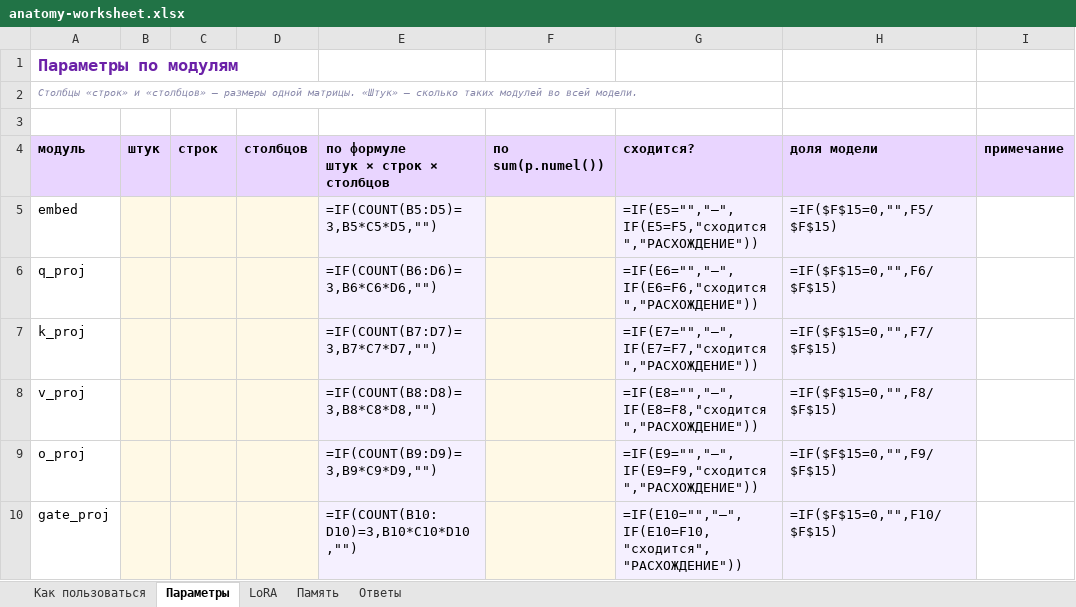
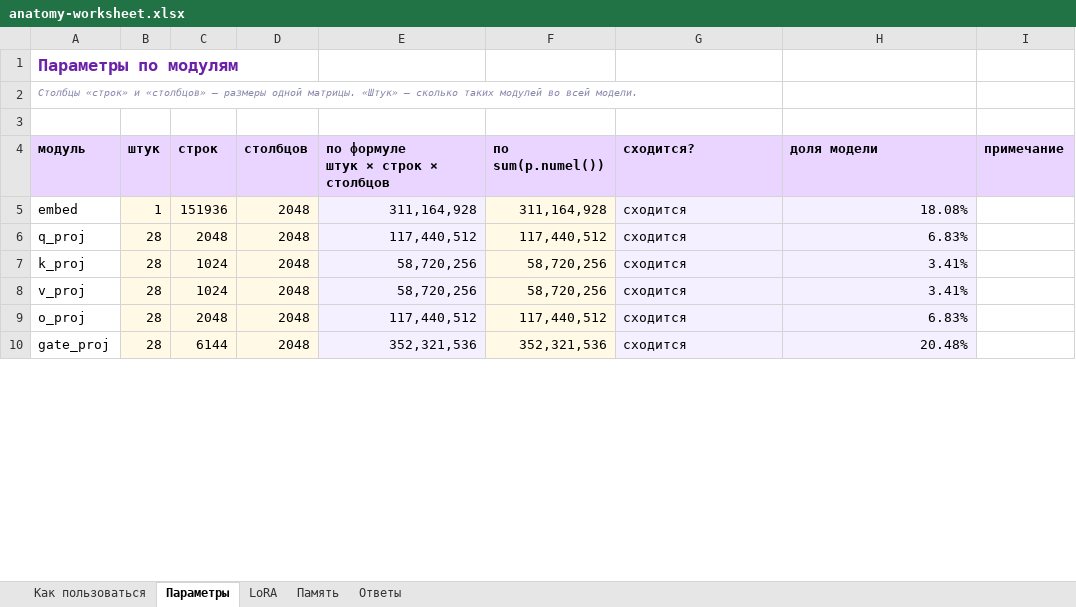
Before and after one commit to IvanKaruzin/MLOps, an Excel workbook: docs/anatomy-worksheet.xlsx, sheet Параметры, drawn as a sheet; only a part is shown; values as stored, in another font and other column widths than the file's, no borders; formulas without a stored value are shown as written; conditional formats not drawn; the diff covers the shown part only; the diff names each change by its address in the sheet, - before the commit and + after, or states it on an @@ line.

Commit message:
ДЗ-2: исправить анатомию модели, профиль памяти и подготовить отчёт

```diff
--- a/docs/anatomy-worksheet.xlsx (sheet Параметры)
+++ b/docs/anatomy-worksheet.xlsx (sheet Параметры)
-B5 (штук): (empty)
+B5 (штук): 1
-C5 (строк): (empty)
+C5 (строк): 151936
-D5:D10 (столбцов): (empty)
+D5:D10 (столбцов): 2048
-E5: =IF(COUNT(B5:D5)=3,B5*C5*D5,"")
+E5: 311,164,928
-F5 (по sum(p.numel())): (empty)
+F5 (по sum(p.numel())): 311,164,928
-G5 (сходится?): =IF(E5="","—",IF(E5=F5,"сходится","РАСХОЖДЕНИЕ"))
+G5 (сходится?): сходится
-H5 (доля модели): =IF($F$15=0,"",F5/$F$15)
+H5 (доля модели): 18.08%
-B6:B10 (штук): (empty)
+B6:B10 (штук): 28
-C6 (строк): (empty)
+C6 (строк): 2048
-E6: =IF(COUNT(B6:D6)=3,B6*C6*D6,"")
+E6: 117,440,512
-F6 (по sum(p.numel())): (empty)
+F6 (по sum(p.numel())): 117,440,512
-G6 (сходится?): =IF(E6="","—",IF(E6=F6,"сходится","РАСХОЖДЕНИЕ"))
+G6 (сходится?): сходится
-H6 (доля модели): =IF($F$15=0,"",F6/$F$15)
+H6 (доля модели): 6.83%
-C7:C8 (строк): (empty)
+C7:C8 (строк): 1024
-E7: =IF(COUNT(B7:D7)=3,B7*C7*D7,"")
+E7: 58,720,256
-F7:F8 (по sum(p.numel())): (empty)
+F7:F8 (по sum(p.numel())): 58,720,256
-G7 (сходится?): =IF(E7="","—",IF(E7=F7,"сходится","РАСХОЖДЕНИЕ"))
+G7 (сходится?): сходится
-H7 (доля модели): =IF($F$15=0,"",F7/$F$15)
+H7 (доля модели): 3.41%
-E8: =IF(COUNT(B8:D8)=3,B8*C8*D8,"")
+E8: 58,720,256
-G8 (сходится?): =IF(E8="","—",IF(E8=F8,"сходится","РАСХОЖДЕНИЕ"))
+G8 (сходится?): сходится
-H8 (доля модели): =IF($F$15=0,"",F8/$F$15)
+H8 (доля модели): 3.41%
-C9 (строк): (empty)
+C9 (строк): 2048
-E9: =IF(COUNT(B9:D9)=3,B9*C9*D9,"")
+E9: 117,440,512
-F9 (по sum(p.numel())): (empty)
+F9 (по sum(p.numel())): 117,440,512
-G9 (сходится?): =IF(E9="","—",IF(E9=F9,"сходится","РАСХОЖДЕНИЕ"))
+G9 (сходится?): сходится
-H9 (доля модели): =IF($F$15=0,"",F9/$F$15)
+H9 (доля модели): 6.83%
-C10 (строк): (empty)
+C10 (строк): 6144
-E10: =IF(COUNT(B10:D10)=3,B10*C10*D10,"")
+E10: 352,321,536
-F10 (по sum(p.numel())): (empty)
+F10 (по sum(p.numel())): 352,321,536
-G10 (сходится?): =IF(E10="","—",IF(E10=F10,"сходится","РАСХОЖДЕНИЕ"))
+G10 (сходится?): сходится
-H10 (доля модели): =IF($F$15=0,"",F10/$F$15)
+H10 (доля модели): 20.48%
```
Also changed, not shown: 34 edited cells elsewhere in this sheet, sheet LoRA, sheet Память, sheet Ответы, 13 other files.
